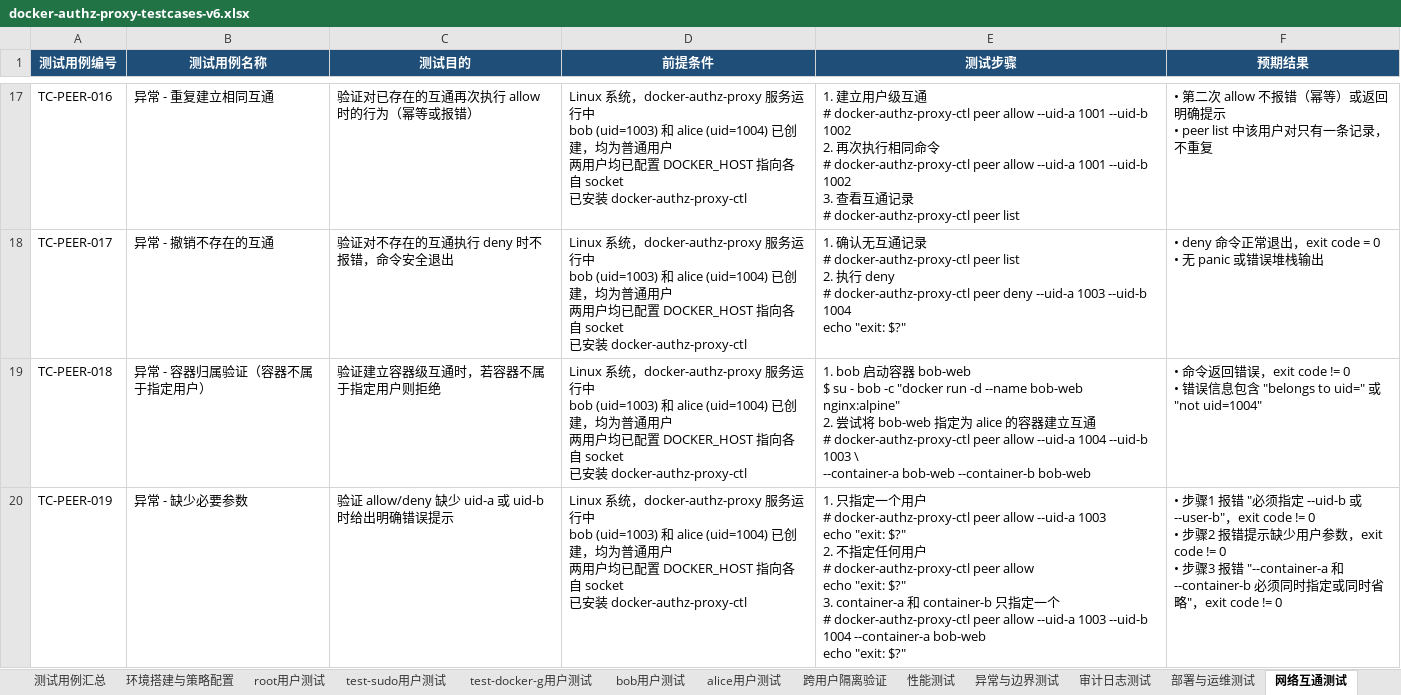
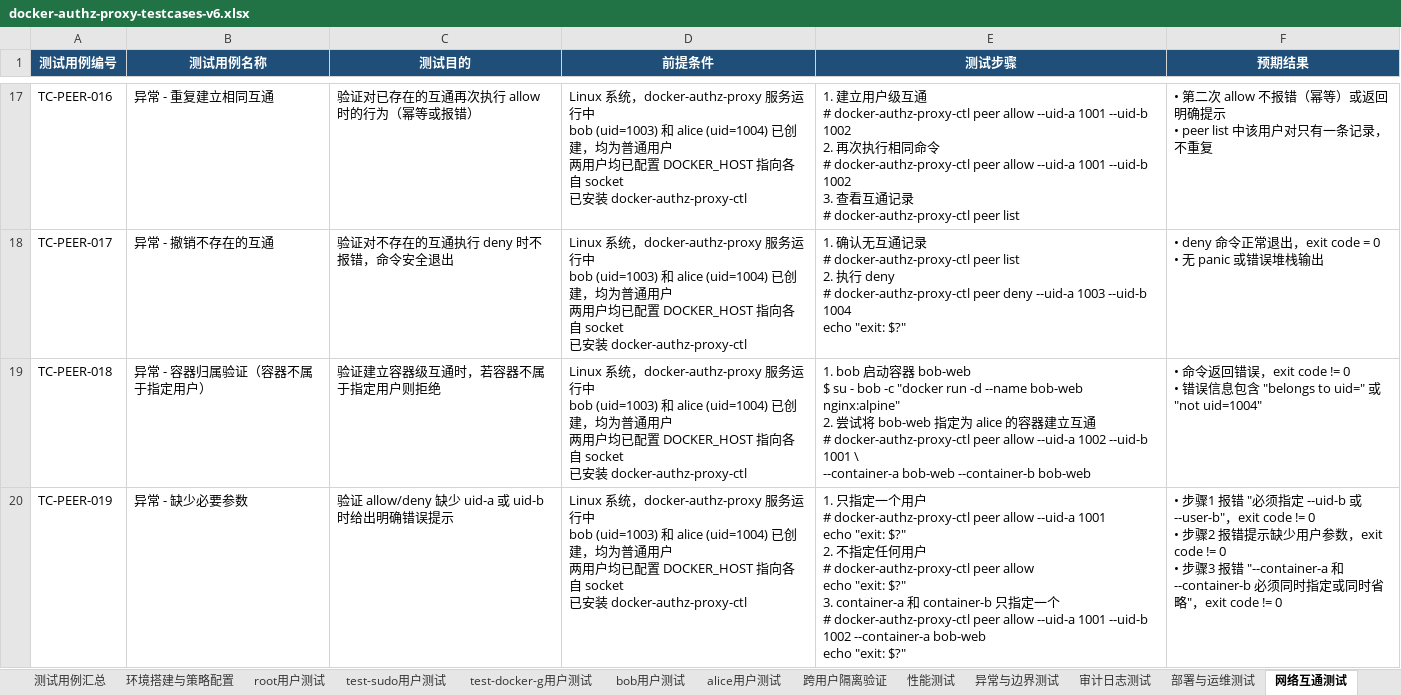
Before and after one commit to ccdbgo/docker-authz-proxy, an Excel workbook: docker-authz-proxy-testcases-v6.xlsx, sheet 网络互通测试, drawn as a sheet; only a part is shown, gaps mark what is left out; values as stored, in another font and other column widths than the file's, no borders; ↵ is a line break in a cell; the diff covers the shown part only; the diff names each change by its address in the sheet, - before the commit and + after, or states it on an @@ line.

```diff
--- a/docker-authz-proxy-testcases-v6.xlsx (sheet 网络互通测试)
+++ b/docker-authz-proxy-testcases-v6.xlsx (sheet 网络互通测试)
-E19 (测试步骤): …allow --uid-a 1004 --uid-b 1003 \ ↵ --container-a…
+E19 (测试步骤): …allow --uid-a 1002 --uid-b 1001 \ ↵ --container-a…
-E20 (测试步骤): …allow --uid-a 1003 ↵ echo "exit: $?" ↵ 2. 不指定任何用户 ↵ # docker-authz-proxy-ctl peer allow ↵ echo "exit: $?" ↵ 3. container-a 和 container-b 只指定一个 ↵ # docker-authz-proxy-ctl peer allow --uid-a 1003 --uid-b 1004 --container-a bob-web…
+E20 (测试步骤): …allow --uid-a 1001 ↵ echo "exit: $?" ↵ 2. 不指定任何用户 ↵ # docker-authz-proxy-ctl peer allow ↵ echo "exit: $?" ↵ 3. container-a 和 container-b 只指定一个 ↵ # docker-authz-proxy-ctl peer allow --uid-a 1001 --uid-b 1002 --container-a bob-web…
```
Also changed, not shown: 4 edited cells elsewhere in this sheet, 2 other files.
